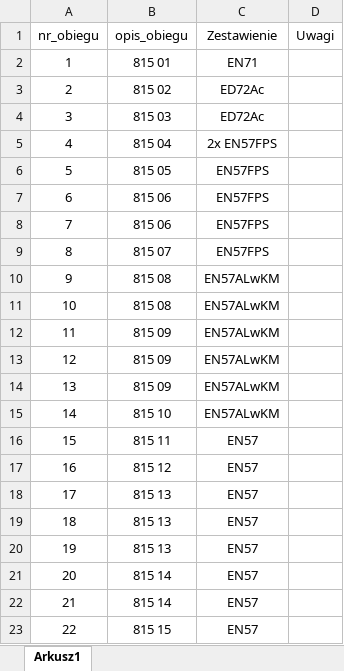
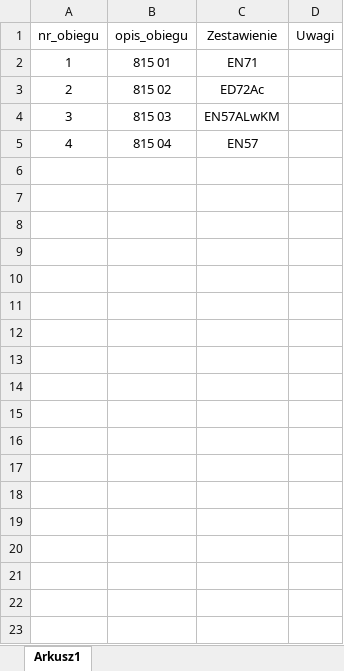
Before and after one commit to szmajdakacper/nowyObieg, an Excel workbook: src/inputs/obiegi/obiegi.xlsx, sheet Arkusz1, drawn as a sheet; values as stored, in another font and other column widths than the file's, no borders; the diff names each change by its address in the sheet, - before the commit and + after, or states it on an @@ line.

Commit message:
prace nad przjesciami nocnymi jednostek w obiegu

```diff
--- a/src/inputs/obiegi/obiegi.xlsx (sheet Arkusz1)
+++ b/src/inputs/obiegi/obiegi.xlsx (sheet Arkusz1)
-C4 (Zestawienie): ED72Ac
+C4 (Zestawienie): EN57ALwKM
-C5 (Zestawienie): 2x EN57FPS
+C5 (Zestawienie): EN57
-row 6: 5 | 815 05 | EN57FPS
-row 7: 6 | 815 06 | EN57FPS
-row 8: 7 | 815 06 | EN57FPS
-row 9: 8 | 815 07 | EN57FPS
-row 10: 9 | 815 08 | EN57ALwKM
-row 11: 10 | 815 08 | EN57ALwKM
-row 12: 11 | 815 09 | EN57ALwKM
-row 13: 12 | 815 09 | EN57ALwKM
-row 14: 13 | 815 09 | EN57ALwKM
-row 15: 14 | 815 10 | EN57ALwKM
-row 16: 15 | 815 11 | EN57
-row 17: 16 | 815 12 | EN57
-row 18: 17 | 815 13 | EN57
-row 19: 18 | 815 13 | EN57
-row 20: 19 | 815 13 | EN57
-row 21: 20 | 815 14 | EN57
-row 22: 21 | 815 14 | EN57
-row 23: 22 | 815 15 | EN57
```
Also changed, not shown: src/inputs/plan_obiegow_taboru/plan_obiegow_taboru.xlsx, 7 other files.
